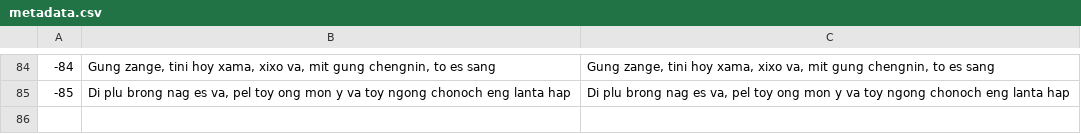
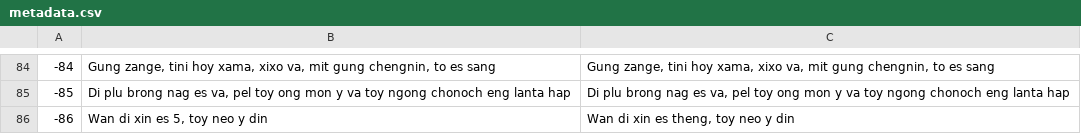
Before and after one commit to Pang-Lanta-Trong-Lanta-Qualle/qlspeech, a CSV file: metadata.csv, drawn as a sheet; only a part is shown, gaps mark what is left out.

```diff
--- a/metadata.csv
+++ b/metadata.csv
@@ -85 +85,2 @@
 -85|Di plu brong nag es va, pel toy ong mon y va toy ngong chonoch eng lanta hap|Di plu brong nag es va, pel toy ong mon y va toy ngong chonoch eng lanta hap
+-86|Wan di xin es 5, toy neo y din|Wan di xin es theng, toy neo y din
```
Also changed, not shown: 1 other file.
